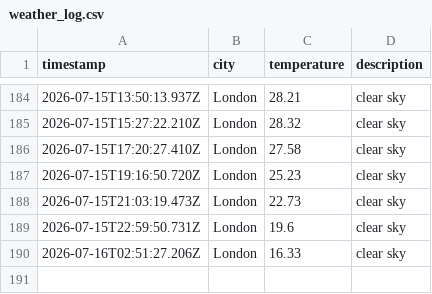
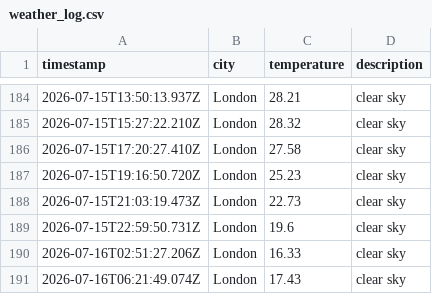
Before and after one commit to ArshaanSindhwani/Weather-DataOps-Pipeline, a CSV file: data/weather_log.csv, drawn as a sheet; only a part is shown, gaps mark what is left out; the diff names each change by its address in the sheet, - before the commit and + after, or states it on an @@ line.

```diff
--- a/data/weather_log.csv
+++ b/data/weather_log.csv
+row 191: 2026-07-16T06:21:49.074Z | London | 17.43 | clear sky
```
Also changed, not shown: 1 other file.
